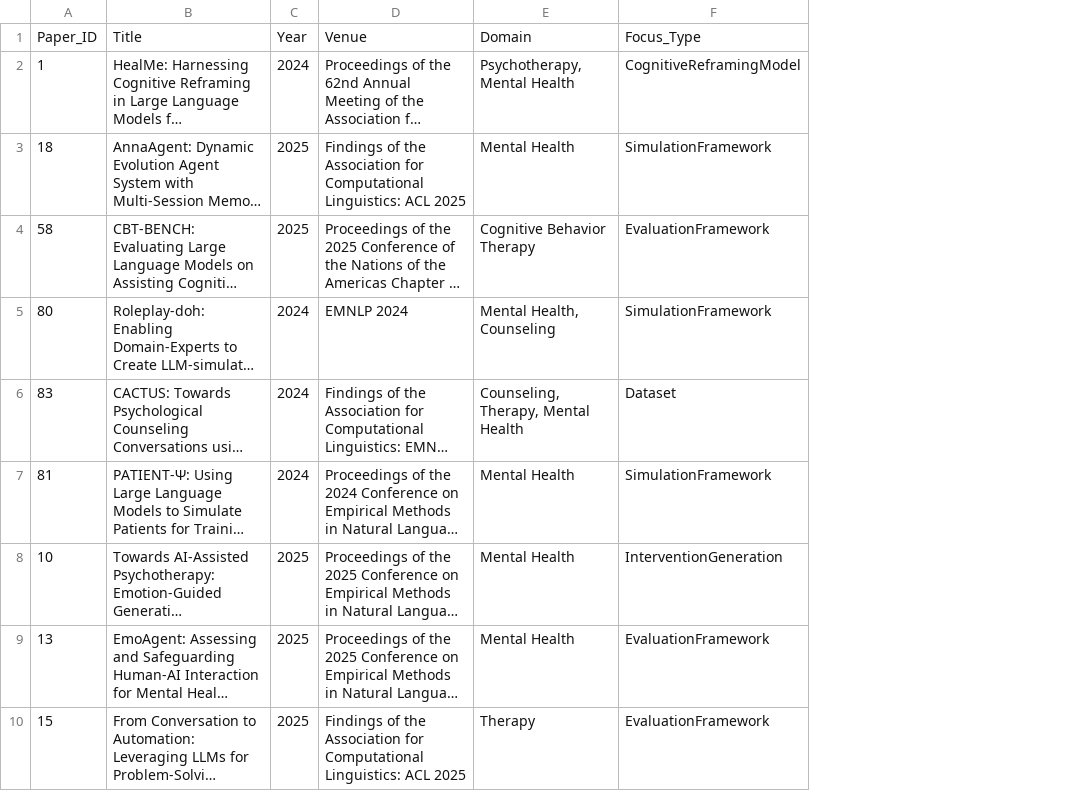
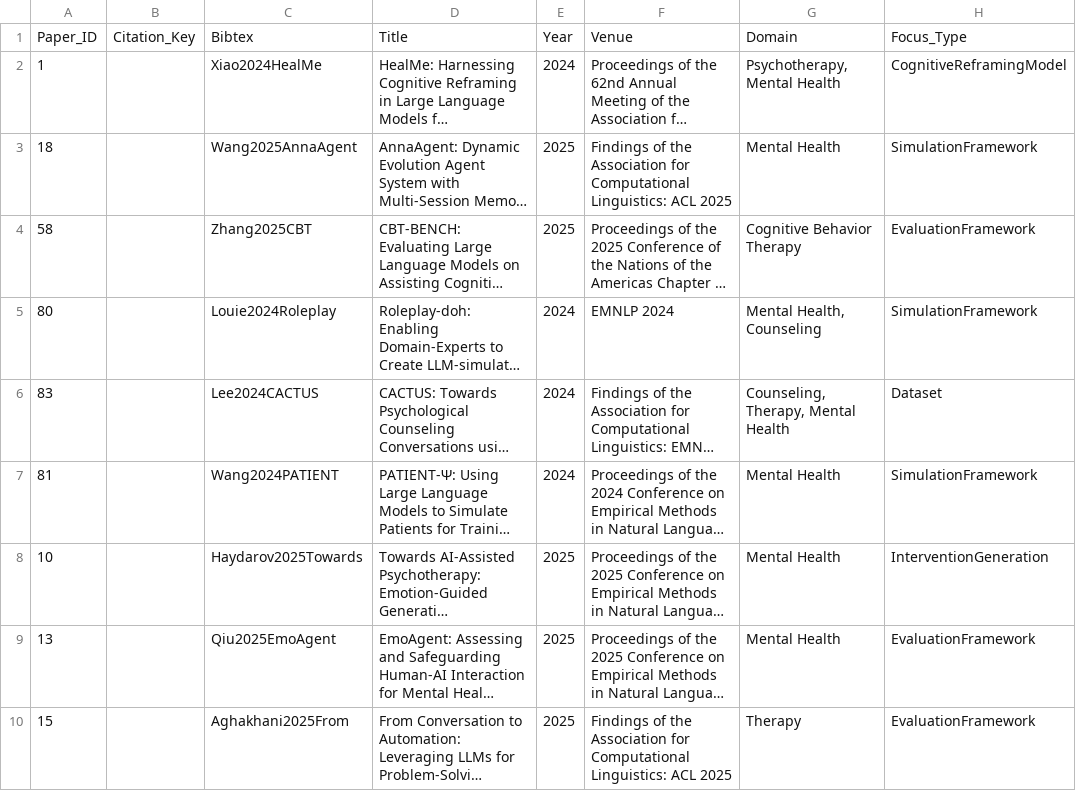
Before and after one commit to HandyWote/LLM-Evaluation, a CSV file: extract/eval_results.csv, drawn as a sheet; only a part is shown; long unchanged cells end in …; the diff names each change by its address in the sheet, - before the commit and + after, or states it on an @@ line.

Commit message:
feat: add Citation_Key and Bibtex fields to eval extraction pipeline
Add two new CSV columns after Paper_ID: Citation_Key (left empty for manual
fill) and Bibtex (auto-generated as Lastname+Year+FirstTitleWord, e.g.
Xiao2024HealMe). Backfill existing 20 rows in eval_results.csv.

```diff
--- a/extract/eval_results.csv
+++ b/extract/eval_results.csv
+column B, row 1: Citation_Key
+column C, rows 1-10: Bibtex | Xiao2024HealMe | Wang2025AnnaAgent | Zhang2025CBT | Louie2024Roleplay | Lee2024CACTUS | Wang2024PATIENT | Haydarov2025Towards | Qiu2025EmoAgent | Aghakhani2025From
```
Also changed, not shown: 3 other files.
